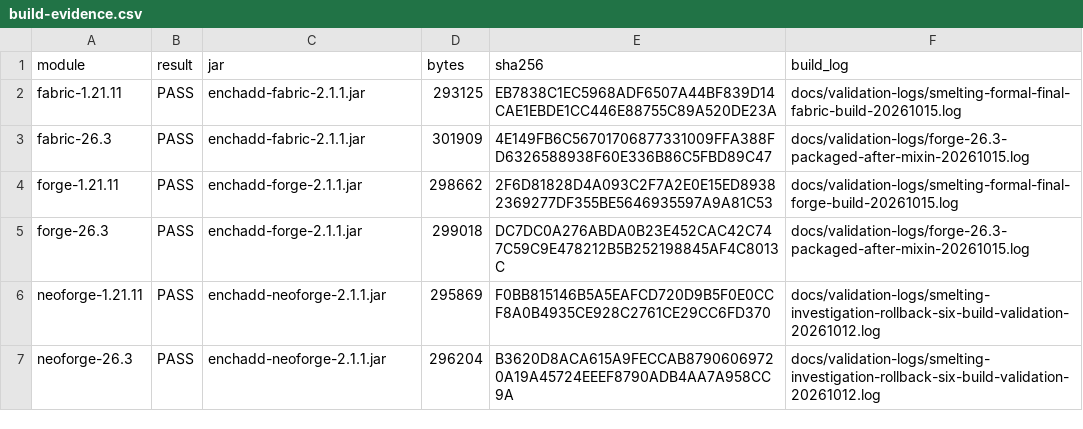
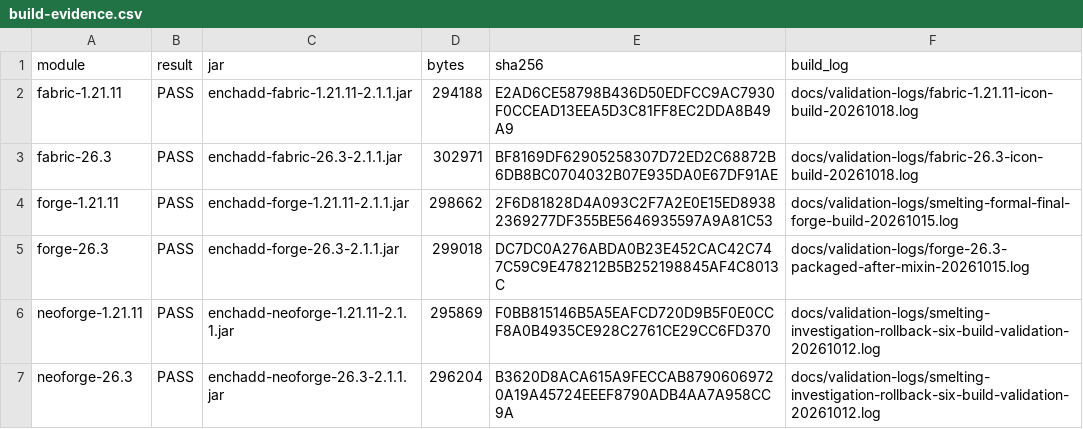
Before and after one commit to addxiaoyi/EnchADD, a CSV file: docs/build-evidence.csv, drawn as a sheet.

Commit message:
fix: align release assets and display Fabric icon

```diff
--- a/docs/build-evidence.csv
+++ b/docs/build-evidence.csv
@@ -1,7 +1,7 @@
 "module","result","jar","bytes","sha256","build_log"
-"fabric-1.21.11","PASS","enchadd-fabric-2.1.1.jar","293125","EB7838C1EC5968ADF6507A44BF839D14CAE1EBDE1CC446E88755C89A520DE23A","docs/validation-logs/smelting-formal-final-fabric-build-20261015.log"
-"fabric-26.3","PASS","enchadd-fabric-2.1.1.jar","301909","4E149FB6C56701706877331009FFA388FD6326588938F60E336B86C5FBD89C47","docs/validation-logs/forge-26.3-packaged-after-mixin-20261015.log"
-"forge-1.21.11","PASS","enchadd-forge-2.1.1.jar","298662","2F6D81828D4A093C2F7A2E0E15ED89382369277DF355BE5646935597A9A81C53","docs/validation-logs/smelting-formal-final-forge-build-20261015.log"
-"forge-26.3","PASS","enchadd-forge-2.1.1.jar","299018","DC7DC0A276ABDA0B23E452CAC42C747C59C9E478212B5B252198845AF4C8013C","docs/validation-logs/forge-26.3-packaged-after-mixin-20261015.log"
-"neoforge-1.21.11","PASS","enchadd-neoforge-2.1.1.jar","295869","F0BB815146B5A5EAFCD720D9B5F0E0CCF8A0B4935CE928C2761CE29CC6FD370","docs/validation-logs/smelting-investigation-rollback-six-build-validation-20261012.log"
-"neoforge-26.3","PASS","enchadd-neoforge-2.1.1.jar","296204","B3620D8ACA615A9FECCAB87906069720A19A45724EEEF8790ADB4AA7A958CC9A","docs/validation-logs/smelting-investigation-rollback-six-build-validation-20261012.log"
+"fabric-1.21.11","PASS","enchadd-fabric-1.21.11-2.1.1.jar","294188","E2AD6CE58798B436D50EDFCC9AC7930F0CCEAD13EEA5D3C81FF8EC2DDA8B49A9","docs/validation-logs/fabric-1.21.11-icon-build-20261018.log"
+"fabric-26.3","PASS","enchadd-fabric-26.3-2.1.1.jar","302971","BF8169DF62905258307D72ED2C68872B6DB8BC0704032B07E935DA0E67DF91AE","docs/validation-logs/fabric-26.3-icon-build-20261018.log"
+"forge-1.21.11","PASS","enchadd-forge-1.21.11-2.1.1.jar","298662","2F6D81828D4A093C2F7A2E0E15ED89382369277DF355BE5646935597A9A81C53","docs/validation-logs/smelting-formal-final-forge-build-20261015.log"
+"forge-26.3","PASS","enchadd-forge-26.3-2.1.1.jar","299018","DC7DC0A276ABDA0B23E452CAC42C747C59C9E478212B5B252198845AF4C8013C","docs/validation-logs/forge-26.3-packaged-after-mixin-20261015.log"
+"neoforge-1.21.11","PASS","enchadd-neoforge-1.21.11-2.1.1.jar","295869","F0BB815146B5A5EAFCD720D9B5F0E0CCF8A0B4935CE928C2761CE29CC6FD370","docs/validation-logs/smelting-investigation-rollback-six-build-validation-20261012.log"
+"neoforge-26.3","PASS","enchadd-neoforge-26.3-2.1.1.jar","296204","B3620D8ACA615A9FECCAB87906069720A19A45724EEEF8790ADB4AA7A958CC9A","docs/validation-logs/smelting-investigation-rollback-six-build-validation-20261012.log"
```
Also changed, not shown: 7 other files.
